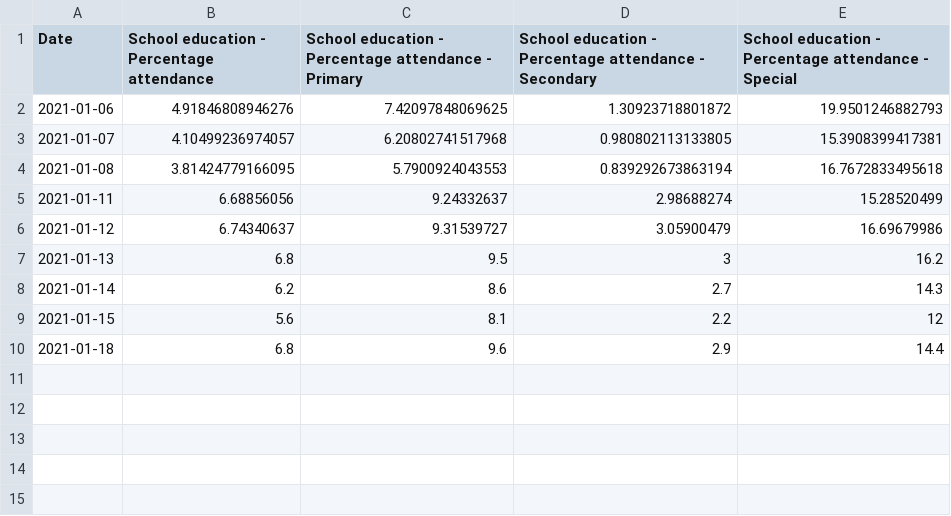
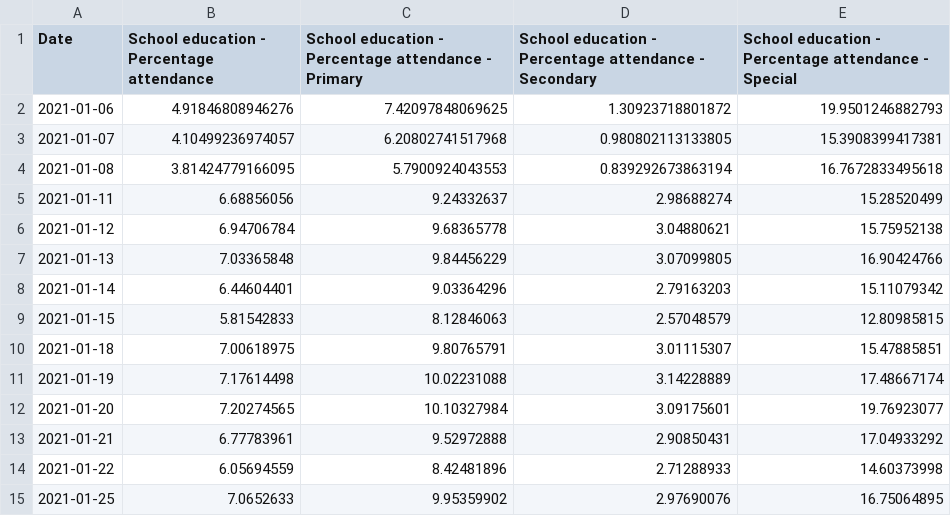
Before and after one commit to ScotGovAnalysis/COVID-19-Management-Information-Up-to-11-04-2022, a CSV file: COVID19 - Daily Management Information - Scotland - School education (2021).csv, drawn as a sheet.

```diff
--- a/COVID19 - Daily Management Information - Scotland - School education (2021).csv
+++ b/COVID19 - Daily Management Information - Scotland - School education (2021).csv
@@ -5,6 +5,11 @@ Date,School education - Percentage attendance,School education - Percentage atte
 2021-01-11,6.68856056,9.24332637,2.98688274,15.28520499
-2021-01-12,6.74340637,9.31539727,3.05900479,16.69679986
-2021-01-13,6.8,9.5,3,16.2
-2021-01-14,6.2,8.6,2.7,14.3
-2021-01-15,5.6,8.1,2.2,12
-2021-01-18,6.8,9.6,2.9,14.4
+2021-01-12,6.94706784,9.68365778,3.04880621,15.75952138
+2021-01-13,7.03365848,9.84456229,3.07099805,16.90424766
+2021-01-14,6.44604401,9.03364296,2.79163203,15.11079342
+2021-01-15,5.81542833,8.12846063,2.57048579,12.80985815
+2021-01-18,7.00618975,9.80765791,3.01115307,15.47885851
+2021-01-19,7.17614498,10.02231088,3.14228889,17.48667174
+2021-01-20,7.20274565,10.10327984,3.09175601,19.76923077
+2021-01-21,6.77783961,9.52972888,2.90850431,17.04933292
+2021-01-22,6.05694559,8.42481896,2.71288933,14.60373998
+2021-01-25,7.0652633,9.95359902,2.97690076,16.75064895
```
Also changed, not shown: COVID19 - Daily Management Information - Scotland - Testing.csv, COVID19 - Daily Management Information - Scotland - Vaccinations.csv, 10 other files.
